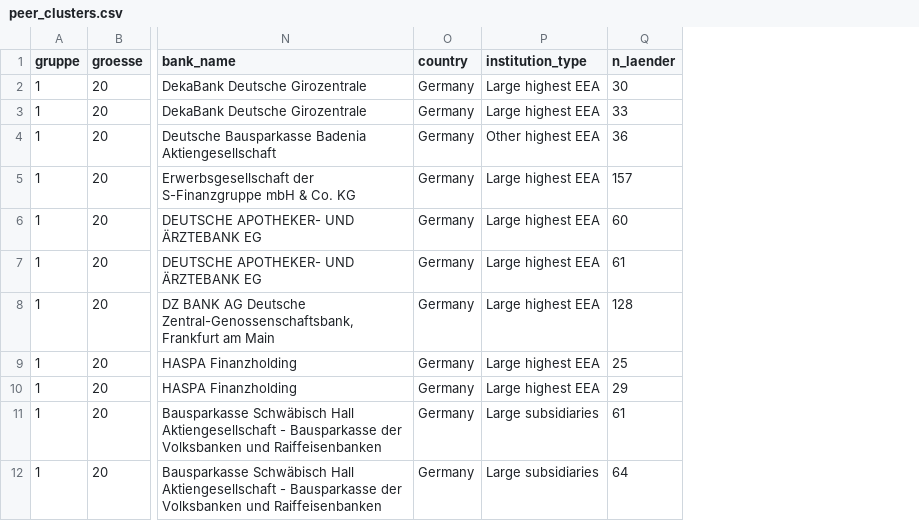
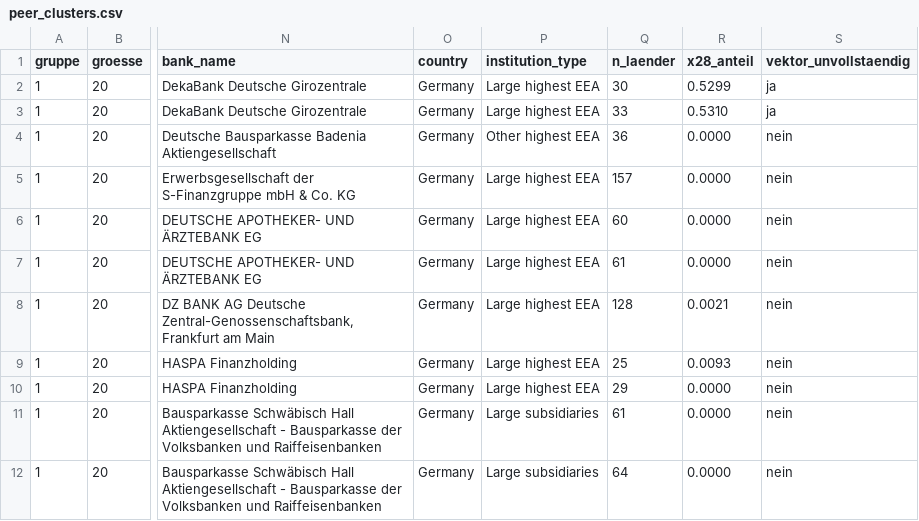
Before and after one commit to Tobias-Run/P3DH, a CSV file: processed/peer_clusters.csv, drawn as a sheet; only a part is shown, gaps mark what is left out; the diff names each change by its address in the sheet, - before the commit and + after, or states it on an @@ line.

```diff
--- a/processed/peer_clusters.csv
+++ b/processed/peer_clusters.csv
+column R (x28_anteil), rows 2-12: 0.5299 | 0.5310 | 0.0000 | 0.0000 | 0.0000 | 0.0000 | 0.0021 | 0.0093 | 0.0000 | 0.0000 | 0.0000
+column S (vektor_unvollstaendig), rows 2-12: ja | ja | nein | nein | nein | nein | nein | nein | nein | nein | nein
```
Also changed, not shown: 3 other files.
